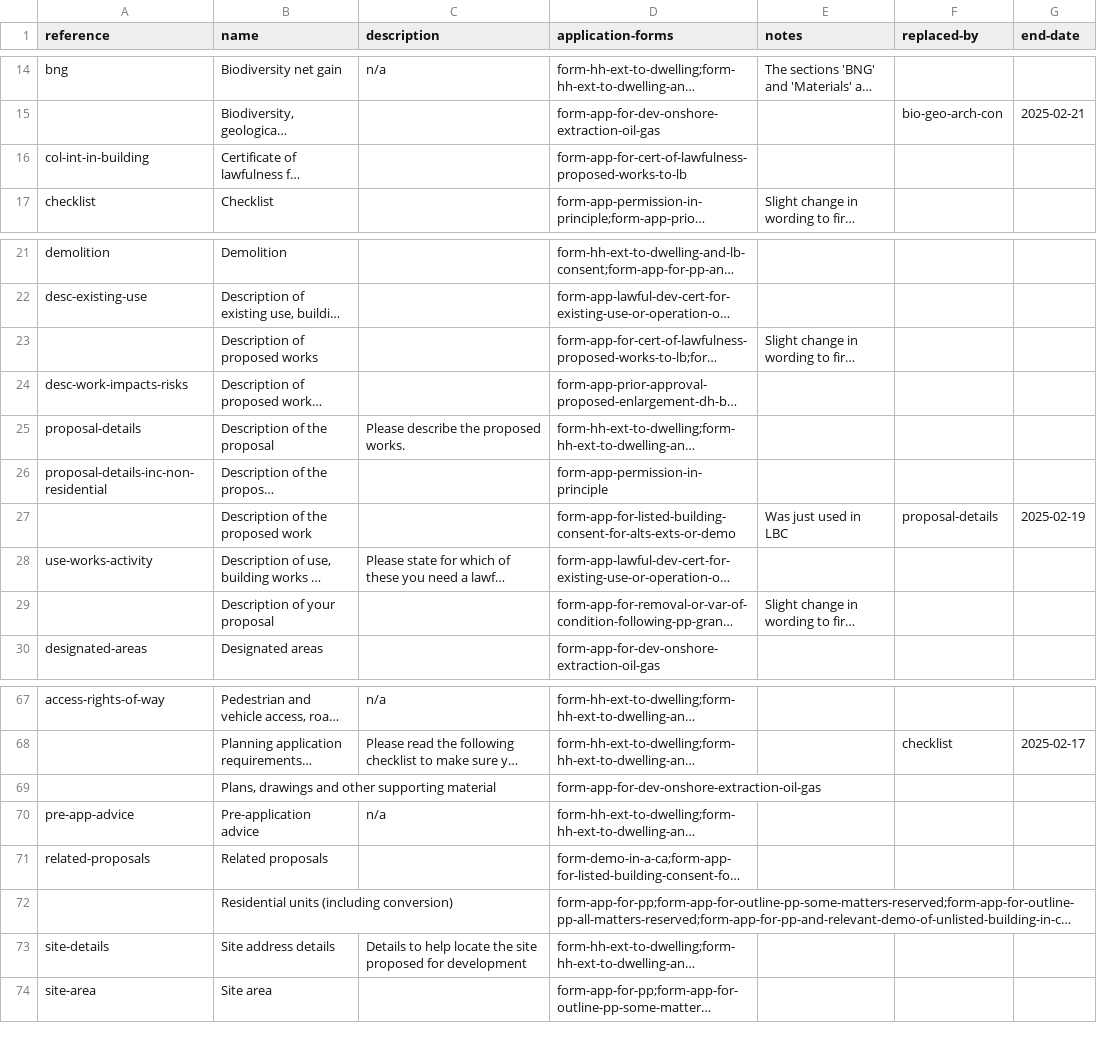
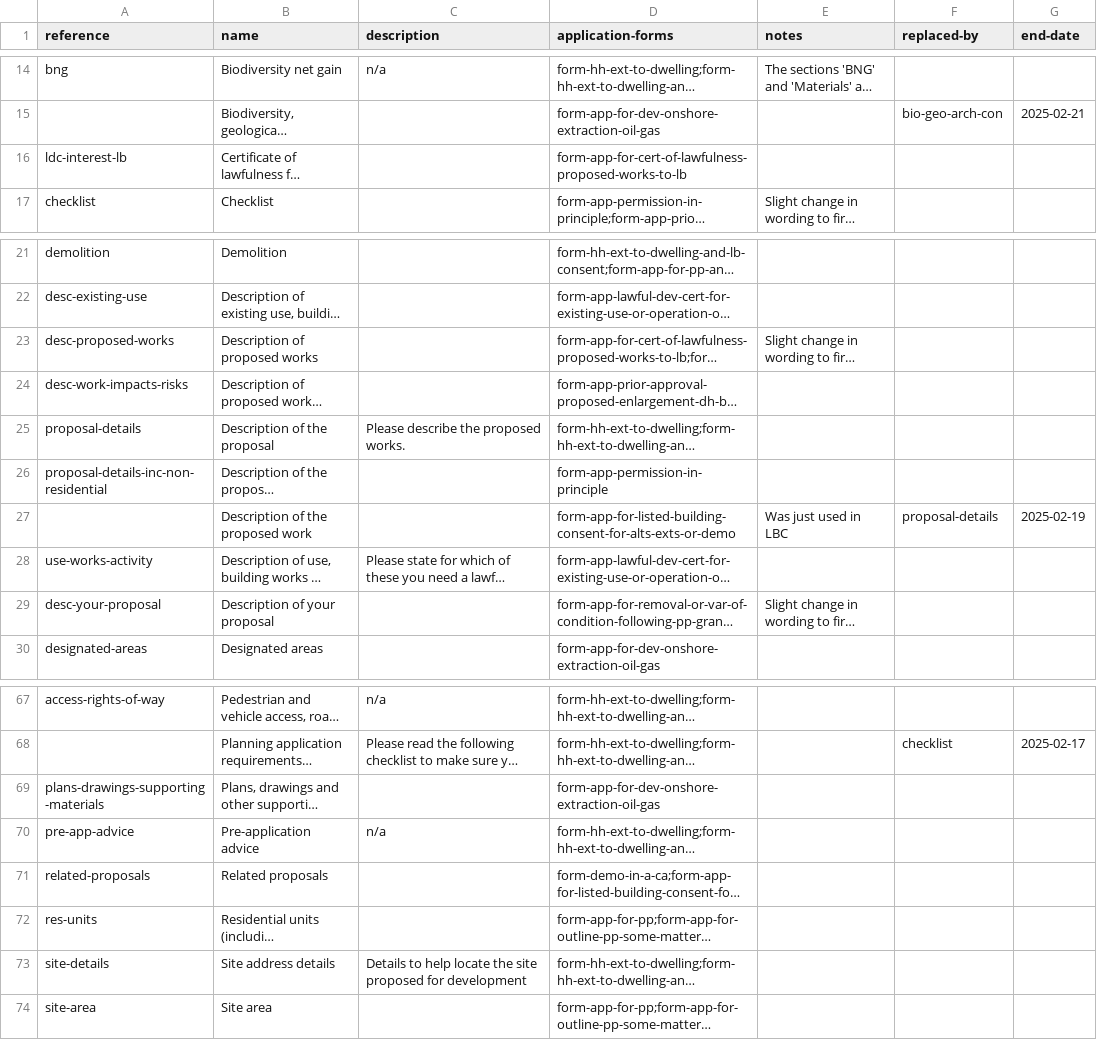
Before and after one commit to digital-land/planning-application-data-specification, a CSV file: data/planning-application-module.csv, drawn as a sheet; only a part is shown, gaps mark what is left out; long unchanged cells end in …; the diff covers the shown part only; the diff names each change by its address in the sheet, - before the commit and + after, or states it on an @@ line.

```diff
--- a/data/planning-application-module.csv
+++ b/data/planning-application-module.csv
-A16 (reference): col-int-in-building
+A16 (reference): ldc-interest-lb
-A23 (reference): (empty)
+A23 (reference): desc-proposed-works
-A29 (reference): (empty)
+A29 (reference): desc-your-proposal
-A69 (reference): (empty)
+A69 (reference): plans-drawings-supporting-materials
-A72 (reference): (empty)
+A72 (reference): res-units
```
Also changed, not shown: 15 edited cells elsewhere in this file.
